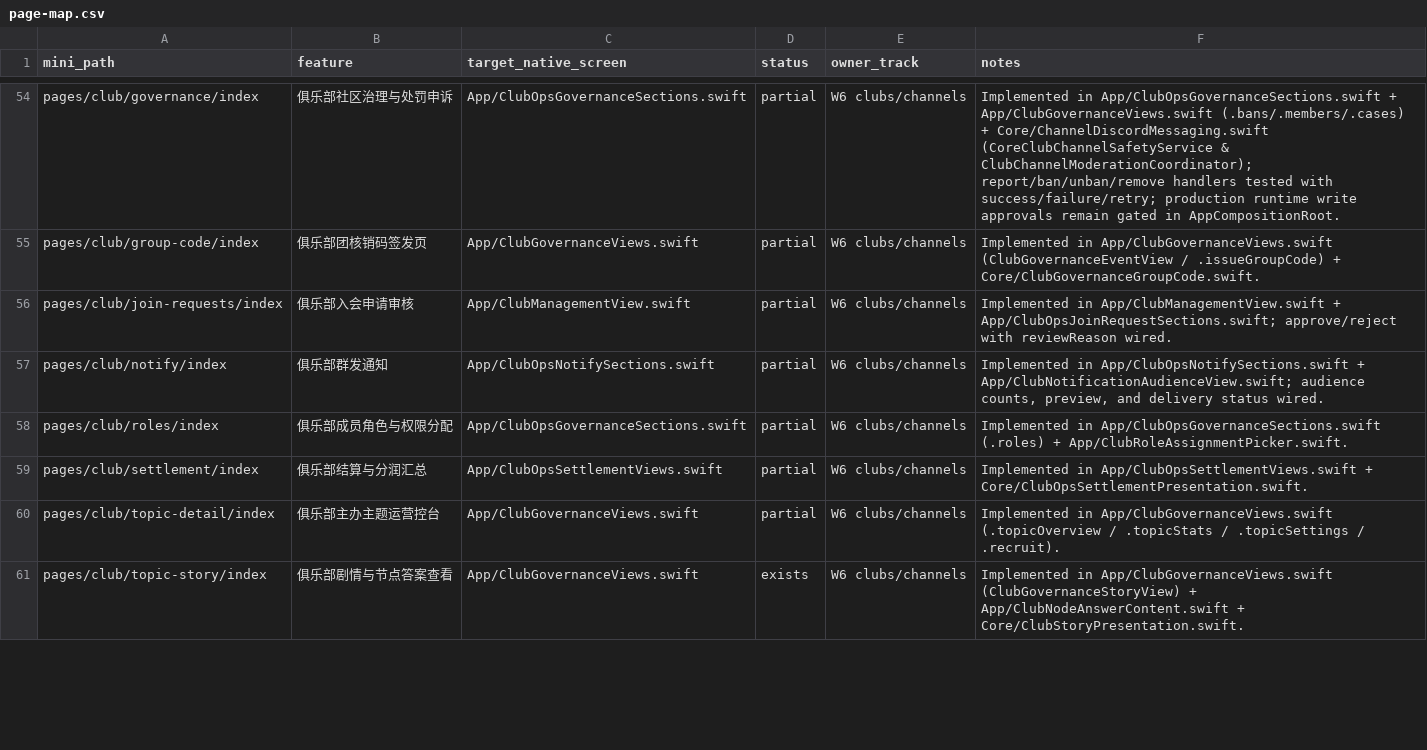
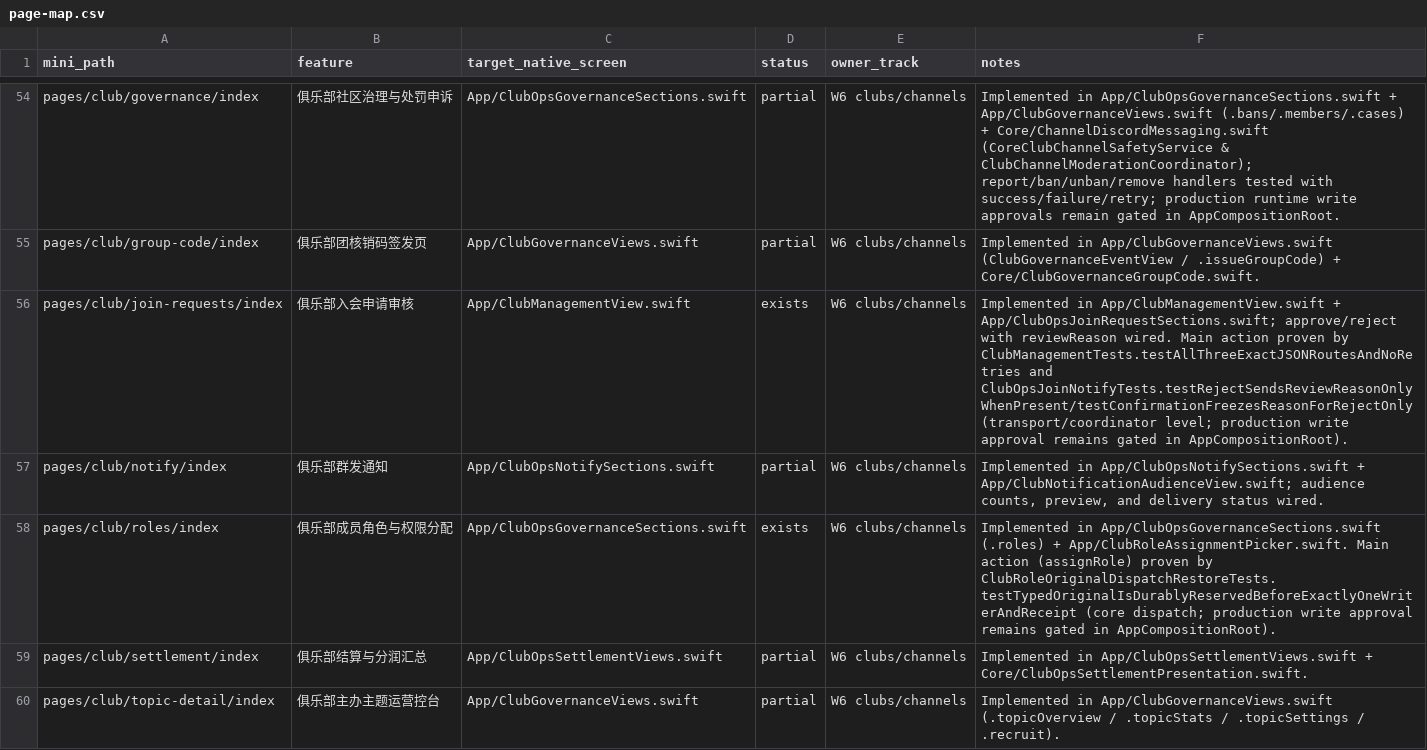
Before and after one commit to XXsocietyee/chein-app, a CSV file: docs/parity/page-map.csv, drawn as a sheet; only a part is shown, gaps mark what is left out; the shorter side is filled out with more unchanged rows; the diff names each change by its address in the sheet, - before the commit and + after, or states it on an @@ line.

```diff
--- a/docs/parity/page-map.csv
+++ b/docs/parity/page-map.csv
-D56 (status): partial
+D56 (status): exists
-F56 (notes): …reviewReason wired.
+F56 (notes): …reviewReason wired. Main action proven by ClubManagementTests.testAllThreeExactJSONRoutesAndNoRetries and ClubOpsJoinNotifyTests.testRejectSendsReviewReasonOnlyWhenPresent/testConfirmationFreezesReasonForRejectOnly (transport/coordinator level; production write approval remains gated in AppCompositionRoot).
-D58 (status): partial
+D58 (status): exists
-F58 (notes): …+ App/ClubRoleAssignmentPicker.swift.
+F58 (notes): …+ App/ClubRoleAssignmentPicker.swift. Main action (assignRole) proven by ClubRoleOriginalDispatchRestoreTests.testTypedOriginalIsDurablyReservedBeforeExactlyOneWriterAndReceipt (core dispatch; production write approval remains gated in AppCompositionRoot).
```
